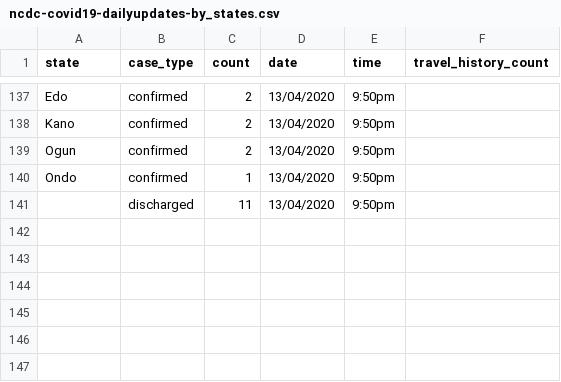
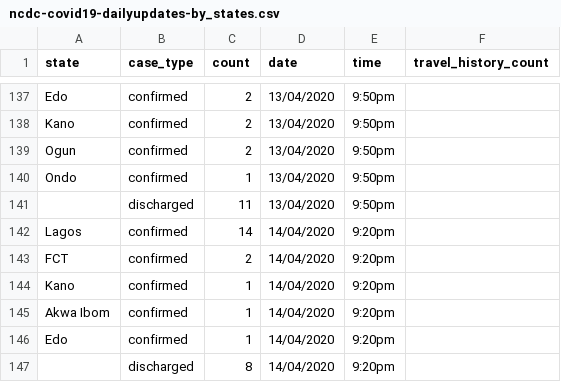
Before and after one commit to AminuBishir/covid-1_9, a CSV file: data/ncdc-covid19-dailyupdates-by_states.csv, drawn as a sheet; only a part is shown, gaps mark what is left out.

Commit message:
19 new cases 14 in Lagos, 2 in FCT, in each in Kano, Akwa Ibom and Edo on 14/04/2020 9:20pm

```diff
--- a/data/ncdc-covid19-dailyupdates-by_states.csv
+++ b/data/ncdc-covid19-dailyupdates-by_states.csv
@@ -141 +141,7 @@ Ondo,confirmed,1,13/04/2020,9:50pm,
 ,discharged,11,13/04/2020,9:50pm,
+Lagos,confirmed,14,14/04/2020,9:20pm,
+FCT,confirmed,2,14/04/2020,9:20pm,
+Kano,confirmed,1,14/04/2020,9:20pm,
+Akwa Ibom,confirmed,1,14/04/2020,9:20pm,
+Edo,confirmed,1,14/04/2020,9:20pm,
+,discharged,8,14/04/2020,9:20pm,
```
Also changed, not shown: 1 other file.
